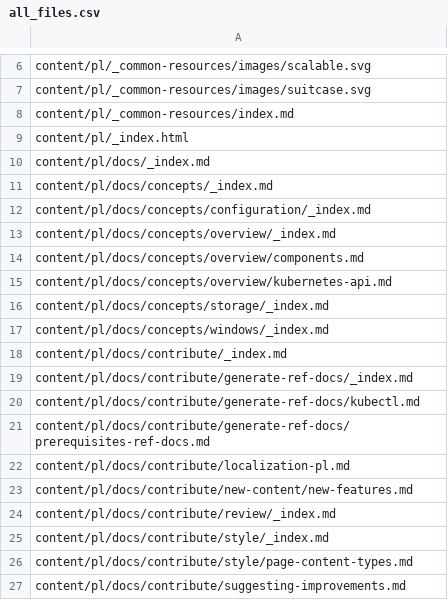
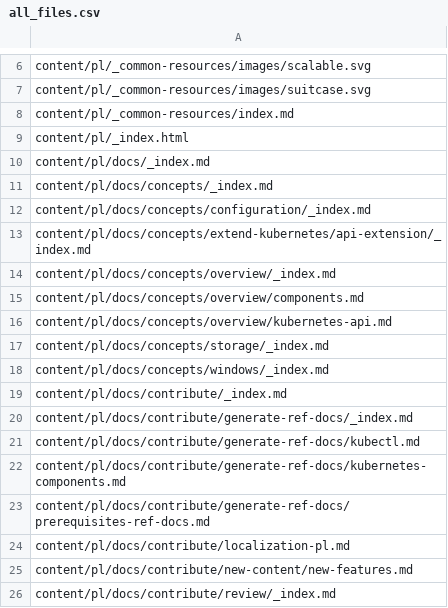
Before and after one commit to kfess/kube-website-i18n, a CSV file: data/master/languages/pl/all_files.csv, drawn as a sheet; only a part is shown, gaps mark what is left out; the shorter side is filled out with more unchanged rows; the diff names each change by its address in the sheet, - before the commit and + after, or states it on an @@ line.

```diff
--- a/data/master/languages/pl/all_files.csv
+++ b/data/master/languages/pl/all_files.csv
+row 13: content/pl/docs/concepts/extend-kubernetes/api-extension/_index.md
+row 22: content/pl/docs/contribute/generate-ref-docs/kubernetes-components.md
```
Also changed, not shown: data/master/languages/en/all_files.csv, data/master/languages/hi/all_files.csv, 7 other files.
